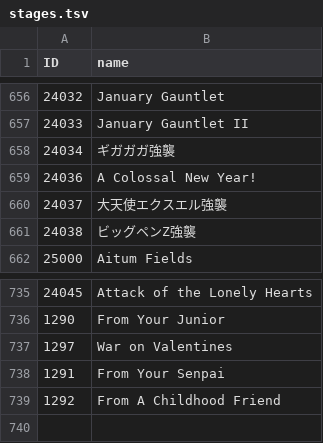
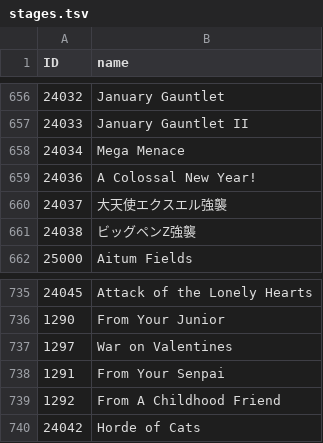
Before and after one commit to hoopandango/BC_Extractor, a TSV file: reusables/stages.tsv, drawn as a sheet; only a part is shown, gaps mark what is left out.

```diff
--- a/reusables/stages.tsv
+++ b/reusables/stages.tsv
@@ -657,3 +657,3 @@ ID	name
 24033	January Gauntlet II
-24034	ギガガガ強襲
+24034	Mega Menace
 24036	A Colossal New Year!
@@ -739 +739,2 @@ ID	name
 1292	From A Childhood Friend
+24042	Horde of Cats
```
Also changed, not shown: reusables/units.tsv, 19 other files.
